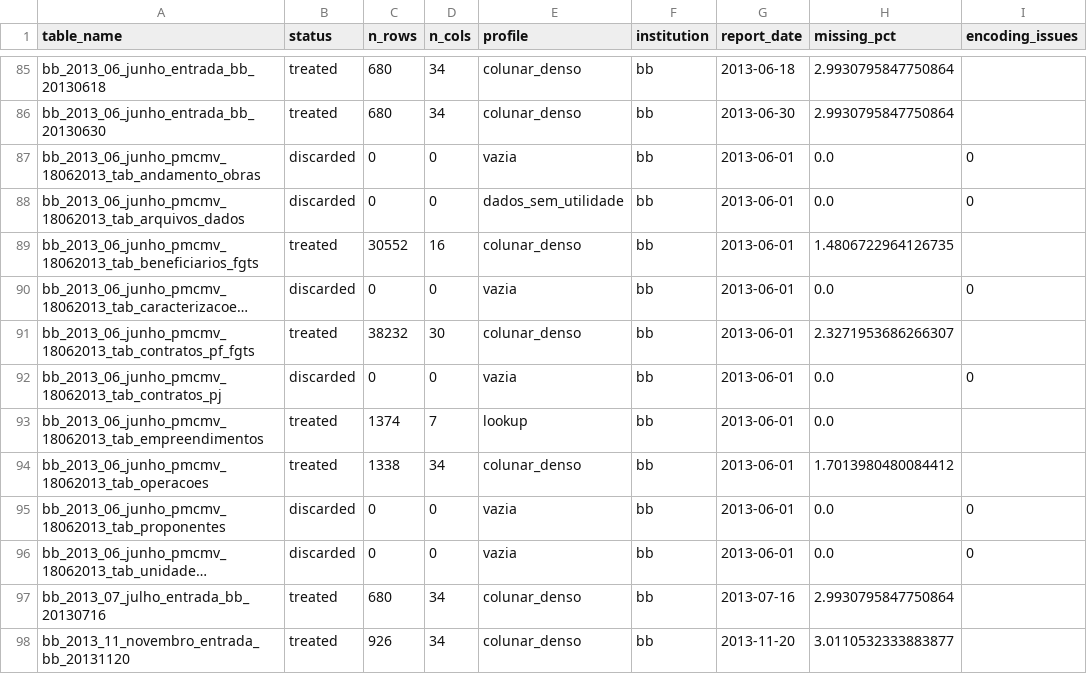
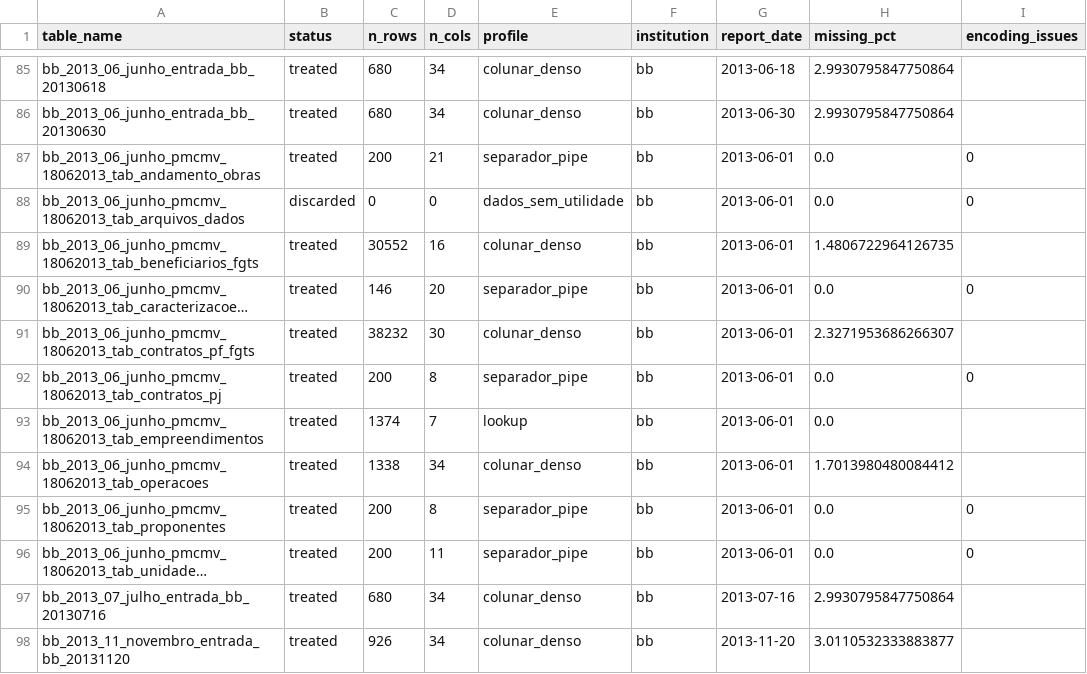
Before and after one commit to GovHub-br/data-application-cidades, a CSV file: data-science/dados-historicos-tratamento/data/_qualidade_202606281215_perfil_cidades_dados_historicos.csv, drawn as a sheet; only a part is shown, gaps mark what is left out; long unchanged cells end in …; the diff names each change by its address in the sheet, - before the commit and + after, or states it on an @@ line.

Commit message:
docs: add issue 96 classification review evidence

```diff
--- a/data-science/dados-historicos-tratamento/data/_qualidade_202606281215_perfil_cidades_dados_historicos.csv
+++ b/data-science/dados-historicos-tratamento/data/_qualidade_202606281215_perfil_cidades_dados_historicos.csv
-B87 (status): discarded
+B87 (status): treated
-C87 (n_rows): 0
+C87 (n_rows): 200
-D87 (n_cols): 0
+D87 (n_cols): 21
-E87 (profile): vazia
+E87 (profile): separador_pipe
-B90 (status): discarded
+B90 (status): treated
-C90 (n_rows): 0
+C90 (n_rows): 146
-D90 (n_cols): 0
+D90 (n_cols): 20
-E90 (profile): vazia
+E90 (profile): separador_pipe
-B92 (status): discarded
+B92 (status): treated
-C92 (n_rows): 0
+C92 (n_rows): 200
-D92 (n_cols): 0
+D92 (n_cols): 8
-E92 (profile): vazia
+E92 (profile): separador_pipe
-B95:B96 (status): discarded
+B95:B96 (status): treated
-C95:C96 (n_rows): 0
+C95:C96 (n_rows): 200
-D95 (n_cols): 0
+D95 (n_cols): 8
-E95:E96 (profile): vazia
+E95:E96 (profile): separador_pipe
-D96 (n_cols): 0
+D96 (n_cols): 11
```
Also changed, not shown: data-science/dados-historicos-tratamento/_classificacao_202606261440_perfil_cidades_dados_historicos.csv, data-science/dados-historicos-tratamento/_qualidade_202606261440_perfil_cidades_dados_historicos.csv, 22 other files.
